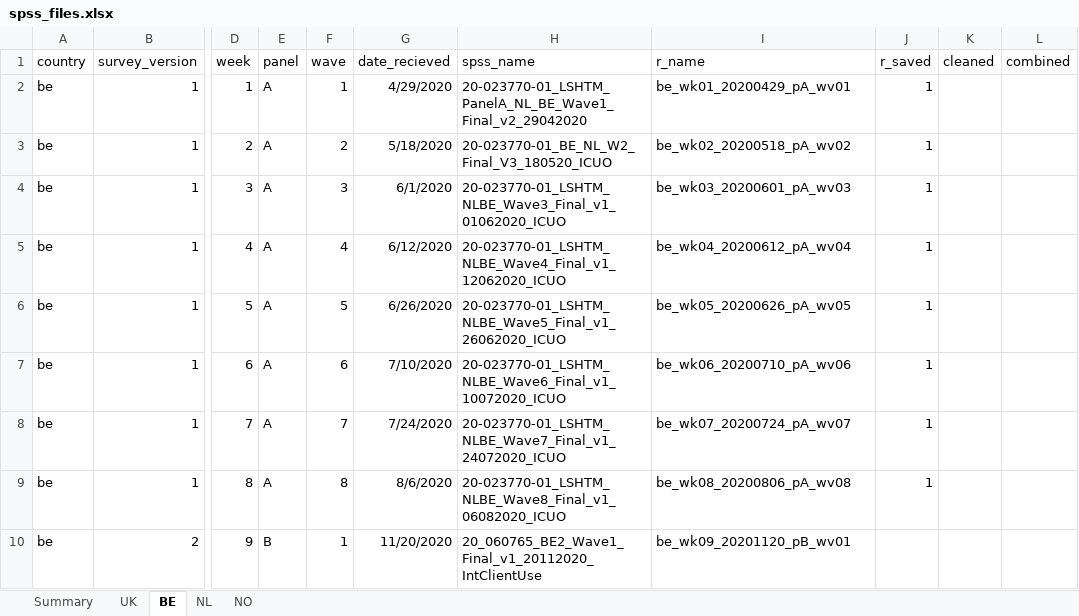
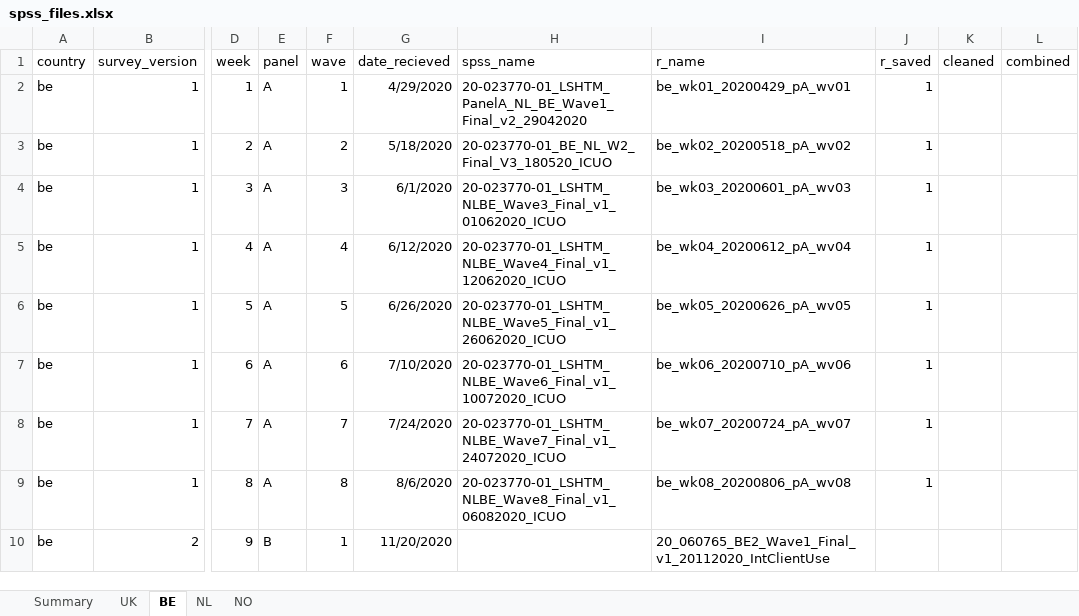
Before and after one commit to jarvisc1/comix_data_clean, an Excel workbook: data/spss_files.xlsx, sheet BE, drawn as a sheet; only a part is shown, gaps mark what is left out; values as stored, in another font and other column widths than the file's, no borders; the diff names each change by its address in the sheet, - before the commit and + after, or states it on an @@ line.

```diff
--- a/data/spss_files.xlsx (sheet BE)
+++ b/data/spss_files.xlsx (sheet BE)
-H10 (spss_name): 20_060765_BE2_Wave1_Final_v1_20112020_IntClientUse
+H10 (spss_name): (empty)
-I10 (r_name): be_wk09_20201120_pB_wv01
+I10 (r_name): 20_060765_BE2_Wave1_Final_v1_20112020_IntClientUse
```
